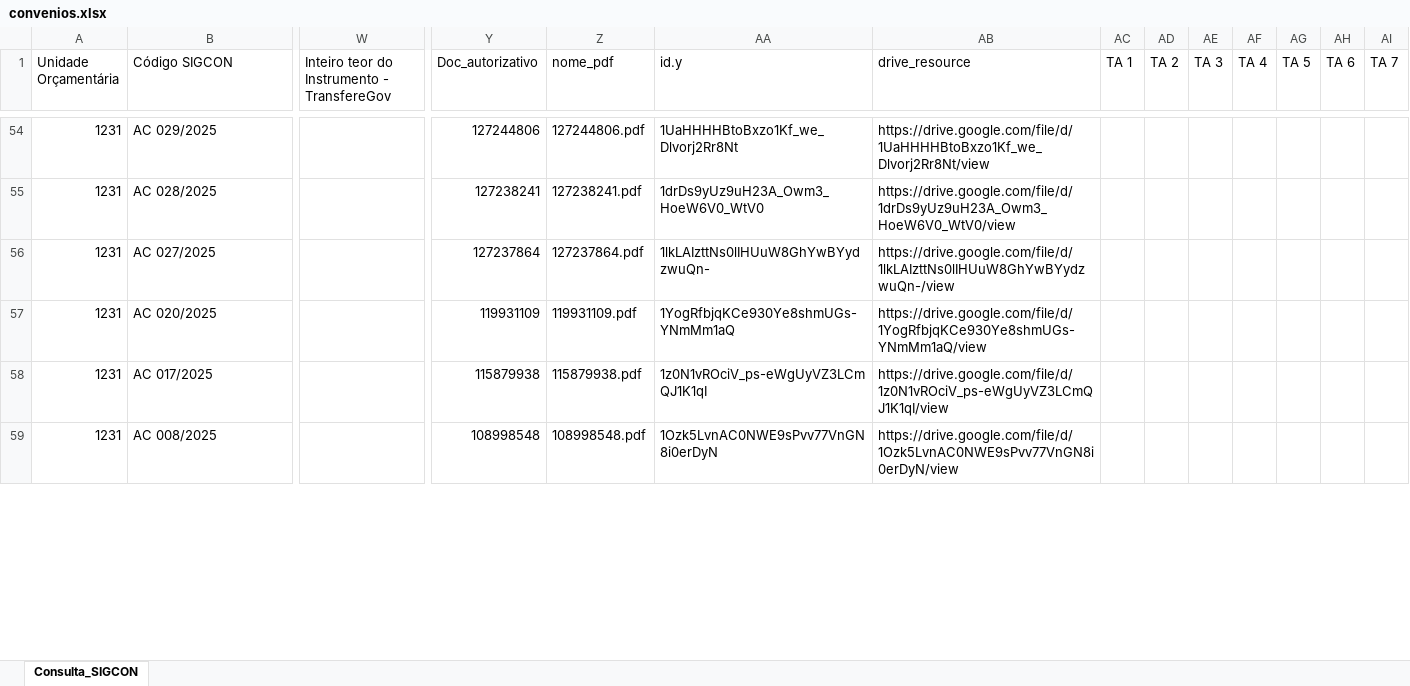
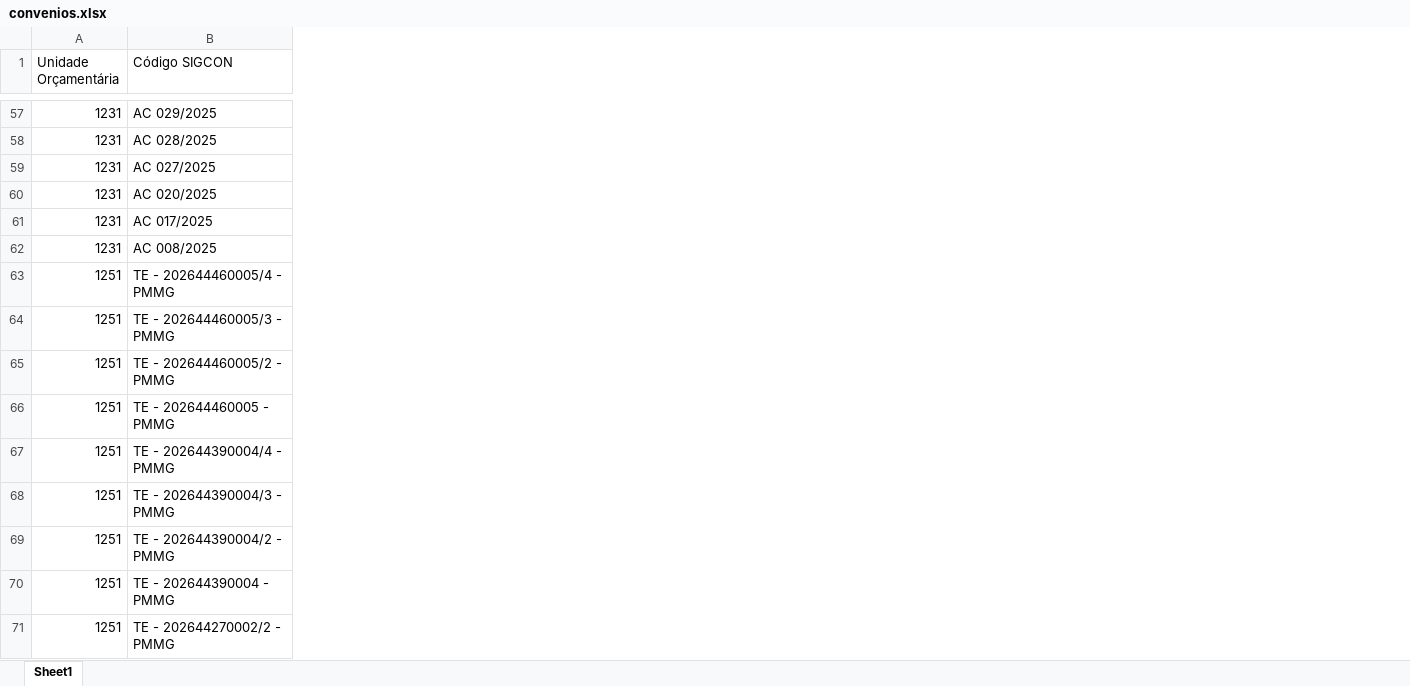
Before and after one commit to transparencia-mg/portal_convenios_entrada, an Excel workbook: upload/convenios.xlsx, sheet Sheet1, drawn as a sheet; only a part is shown, gaps mark what is left out; values as stored, in another font and other column widths than the file's, no cell formats; removed rows and columns are numbered as before the commit, all else as after; rows hold the shown columns only; the diff covers the shown part only; the diff names each change by its address in the sheet, - before the commit and + after, or states it on an @@ line.

```diff
--- a/upload/convenios.xlsx (sheet Sheet1)
+++ b/upload/convenios.xlsx (sheet Sheet1)
-sheet tab: Consulta_SIGCON
+sheet tab: Sheet1
-column W, row 1: Inteiro teor do Instrumento - TransfereGov
-column Y (Doc_autorizativo), rows 54-59: 127244806 | 127238241 | 127237864 | 119931109 | 115879938 | 108998548
-column Z (nome_pdf), rows 54-59: 127244806.pdf | 127238241.pdf | 127237864.pdf | 119931109.pdf | 115879938.pdf | 108998548.pdf
-column AA (id.y), rows 54-59: 1UaHHHHBtoBxzo1Kf_we_Dlvorj2Rr8Nt | 1drDs9yUz9uH23A_Owm3_HoeW6V0_WtV0 | 1lkLAIzttNs0lIHUuW8GhYwBYydzwuQn- | 1YogRfbjqKCe930Ye8shmUGs-YNmMm1aQ | 1z0N1vROciV_ps-eWgUyVZ3LCmQJ1K1qI | 1Ozk5LvnAC0NWE9sPvv77VnGN8i0erDyN
-column AB (drive_resource), rows 54-59: https://drive.google.com/file/d/1UaHHHHBtoBxzo1Kf_we_Dlvorj2Rr8Nt/view | https://drive.google.com/file/d/1drDs9yUz9uH23A_Owm3_HoeW6V0_WtV0/view | https://drive.google.com/file/d/1lkLAIzttNs0lIHUuW8GhYwBYydzwuQn-/view | https://drive.google.com/file/d/1YogRfbjqKCe930Ye8shmUGs-YNmMm1aQ/view | https://drive.google.com/file/d/1z0N1vROciV_ps-eWgUyVZ3LCmQJ1K1qI/view | https://drive.google.com/file/d/1Ozk5LvnAC0NWE9sPvv77VnGN8i0erDyN/view
-column AC (TA 1), empty
-column AD (TA 2), empty
-column AE (TA 3), empty
-column AF (TA 4), empty
-column AG (TA 5), empty
-column AH (TA 6), empty
-column AI (TA 7), empty
+row 63: 1251 | TE - 202644460005/4 - PMMG
+row 64: 1251 | TE - 202644460005/3 - PMMG
+row 65: 1251 | TE - 202644460005/2 - PMMG
+row 66: 1251 | TE - 202644460005 - PMMG
+row 67: 1251 | TE - 202644390004/4 - PMMG
+row 68: 1251 | TE - 202644390004/3 - PMMG
+row 69: 1251 | TE - 202644390004/2 - PMMG
+row 70: 1251 | TE - 202644390004 - PMMG
+row 71: 1251 | TE - 202644270002/2 - PMMG
```
Also changed, not shown: 38 added rows, 11 removed columns and 203 edited cells elsewhere in this sheet, cell formats, 7 other files.
